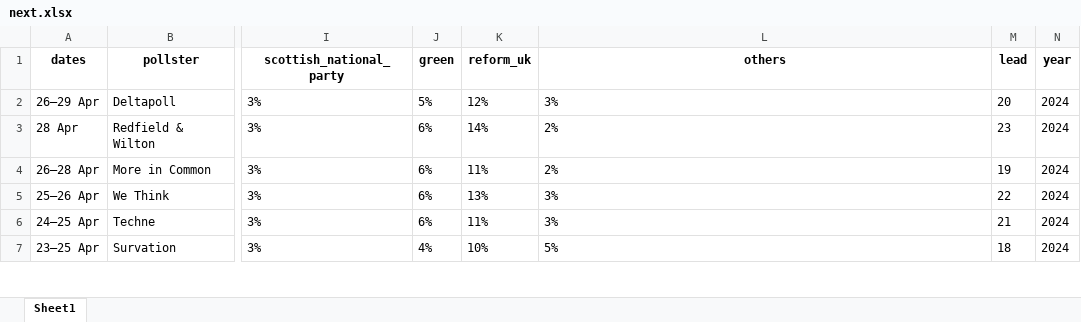
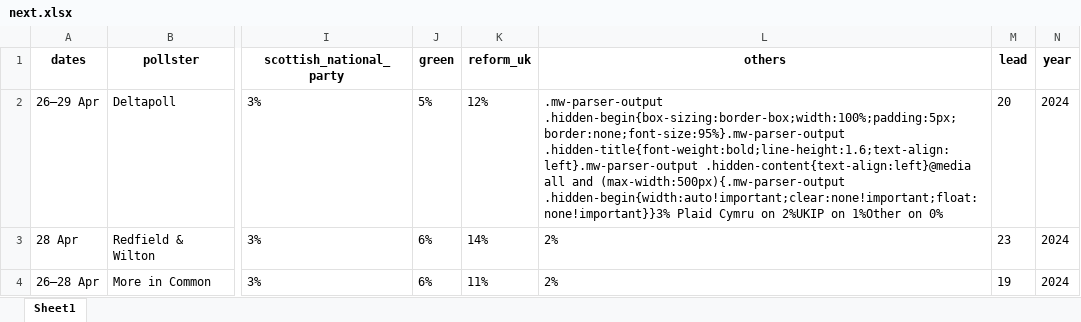
Before and after one commit to AndyLawton/uk_general_election_polls, an Excel workbook: poll_database/excels/next.xlsx, sheet Sheet1, drawn as a sheet; only a part is shown, gaps mark what is left out; the shorter side is filled out with more unchanged rows; values as stored, in another font and other column widths than the file's, no borders; the diff covers the shown part only; the diff names each change by its address in the sheet, - before the commit and + after, or states it on an @@ line.

```diff
--- a/poll_database/excels/next.xlsx (sheet Sheet1)
+++ b/poll_database/excels/next.xlsx (sheet Sheet1)
-L2 (others): 3%
+L2 (others): .mw-parser-output .hidden-begin{box-sizing:border-box;width:100%;padding:5px;border:none;font-size:95%}.mw-parser-output .hidden-title{font-weight:bold;line-height:1.6;text-align:left}.mw-parser-output .hidden-content{text-align:left}@media all and (max-width:500px){.mw-parser-output .hidden-begin{width:auto!important;clear:none!important;float:none!important}}3% Plaid Cymru on 2%UKIP on 1%Other on 0%
```
Also changed, not shown: 1 added row and 2 edited cells elsewhere in this sheet, poll_database/poll_database.xlsx, 11 other files.
